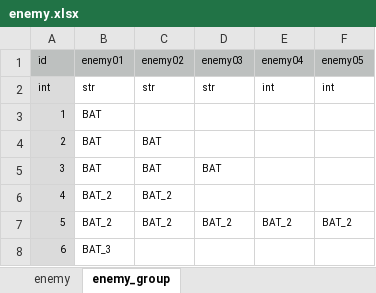
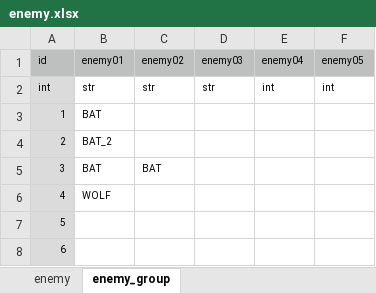
Before and after one commit to syun77/TournRPG, an Excel workbook: docs/enemy.xlsx, sheet enemy_group, drawn as a sheet; values as stored, in another font and other column widths than the file's, no borders; the diff names each change by its address in the sheet, - before the commit and + after, or states it on an @@ line.

```diff
--- a/docs/enemy.xlsx (sheet enemy_group)
+++ b/docs/enemy.xlsx (sheet enemy_group)
-B4 (enemy01): BAT
+B4 (enemy01): BAT_2
-C4 (enemy02): BAT
+C4 (enemy02): (empty)
-D5 (enemy03): BAT
+D5 (enemy03): (empty)
-B6 (enemy01): BAT_2
+B6 (enemy01): WOLF
-C6:C7 (enemy02): BAT_2
+C6:C7 (enemy02): (empty)
-B7 (enemy01): BAT_2
+B7 (enemy01): (empty)
-D7 (enemy03): BAT_2
+D7 (enemy03): (empty)
-E7 (enemy04): BAT_2
+E7 (enemy04): (empty)
-F7 (enemy05): BAT_2
+F7 (enemy05): (empty)
-B8 (enemy01): BAT_3
+B8 (enemy01): (empty)
```
Also changed, not shown: sheet enemy, docs/player.xlsx, 13 other files.
